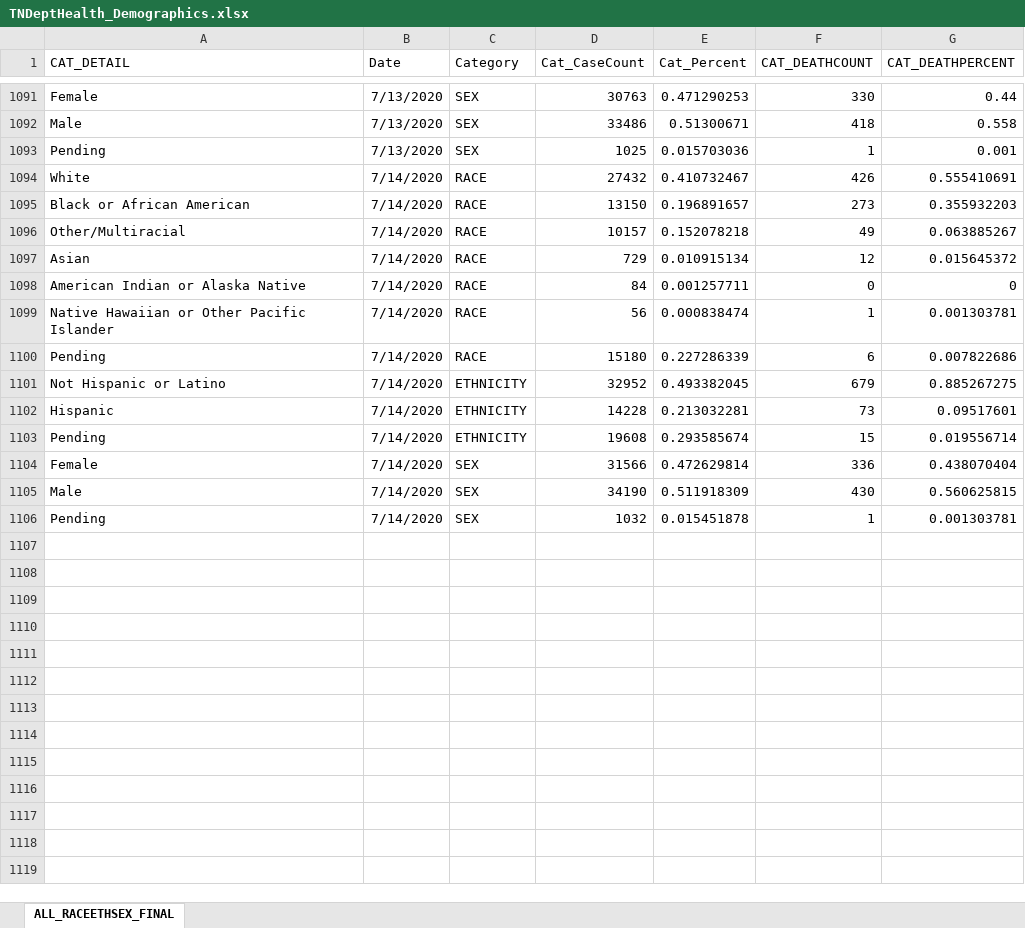
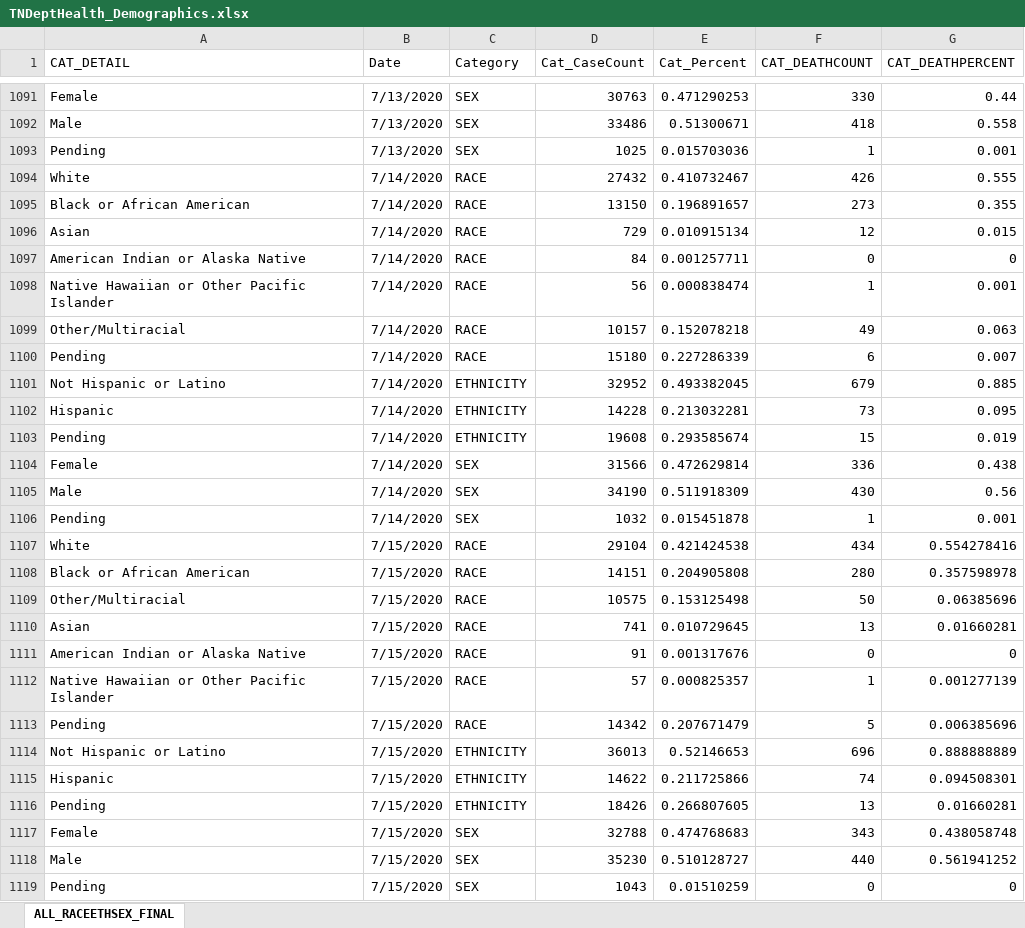
Before and after one commit to mfcarrasco/COVID-TN-Counties, an Excel workbook: TNDeptHealth_Demographics.xlsx, sheet ALL_RACEETHSEX_FINAL, drawn as a sheet; only a part is shown, gaps mark what is left out; values as stored, in another font and other column widths than the file's, no borders; removed rows and columns are numbered as before the commit, all else as after; the diff names each change by its address in the sheet, - before the commit and + after, or states it on an @@ line.

```diff
--- a/TNDeptHealth_Demographics.xlsx (sheet ALL_RACEETHSEX_FINAL)
+++ b/TNDeptHealth_Demographics.xlsx (sheet ALL_RACEETHSEX_FINAL)
-G1094 (CAT_DEATHPERCENT): 0.555410691
+G1094 (CAT_DEATHPERCENT): 0.555
-G1095 (CAT_DEATHPERCENT): 0.355932203
+G1095 (CAT_DEATHPERCENT): 0.355
-row 1096: Other/Multiracial | 7/14/2020 | RACE | 10157 | 0.152078218 | 49 | 0.063885267
-G1096 (CAT_DEATHPERCENT): 0.015645372
+G1096 (CAT_DEATHPERCENT): 0.015
-G1098 (CAT_DEATHPERCENT): 0.001303781
+G1098 (CAT_DEATHPERCENT): 0.001
+row 1099: Other/Multiracial | 7/14/2020 | RACE | 10157 | 0.152078218 | 49 | 0.063
-G1100 (CAT_DEATHPERCENT): 0.007822686
+G1100 (CAT_DEATHPERCENT): 0.007
-G1101 (CAT_DEATHPERCENT): 0.885267275
+G1101 (CAT_DEATHPERCENT): 0.885
-G1102 (CAT_DEATHPERCENT): 0.09517601
+G1102 (CAT_DEATHPERCENT): 0.095
-G1103 (CAT_DEATHPERCENT): 0.019556714
+G1103 (CAT_DEATHPERCENT): 0.019
-G1104 (CAT_DEATHPERCENT): 0.438070404
+G1104 (CAT_DEATHPERCENT): 0.438
-G1105 (CAT_DEATHPERCENT): 0.560625815
+G1105 (CAT_DEATHPERCENT): 0.56
-G1106 (CAT_DEATHPERCENT): 0.001303781
+G1106 (CAT_DEATHPERCENT): 0.001
+row 1107: White | 7/15/2020 | RACE | 29104 | 0.421424538 | 434 | 0.554278416
+row 1108: Black or African American | 7/15/2020 | RACE | 14151 | 0.204905808 | 280 | 0.357598978
+row 1109: Other/Multiracial | 7/15/2020 | RACE | 10575 | 0.153125498 | 50 | 0.06385696
+row 1110: Asian | 7/15/2020 | RACE | 741 | 0.010729645 | 13 | 0.01660281
+row 1111: American Indian or Alaska Native | 7/15/2020 | RACE | 91 | 0.001317676 | 0 | 0
+row 1112: Native Hawaiian or Other Pacific Islander | 7/15/2020 | RACE | 57 | 0.000825357 | 1 | 0.001277139
+row 1113: Pending | 7/15/2020 | RACE | 14342 | 0.207671479 | 5 | 0.006385696
+row 1114: Not Hispanic or Latino | 7/15/2020 | ETHNICITY | 36013 | 0.52146653 | 696 | 0.888888889
+row 1115: Hispanic | 7/15/2020 | ETHNICITY | 14622 | 0.211725866 | 74 | 0.094508301
+row 1116: Pending | 7/15/2020 | ETHNICITY | 18426 | 0.266807605 | 13 | 0.01660281
+row 1117: Female | 7/15/2020 | SEX | 32788 | 0.474768683 | 343 | 0.438058748
+row 1118: Male | 7/15/2020 | SEX | 35230 | 0.510128727 | 440 | 0.561941252
+row 1119: Pending | 7/15/2020 | SEX | 1043 | 0.01510259 | 0 | 0
```
Also changed, not shown: TN_Age.xlsx, 2 other files.
